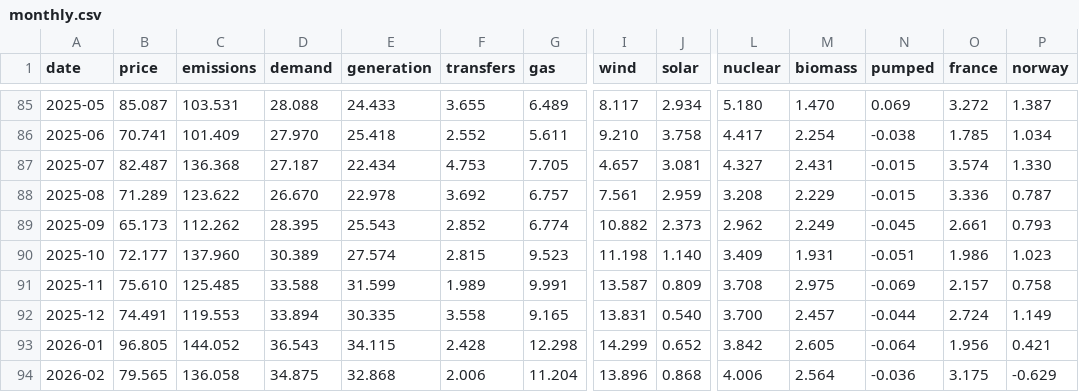
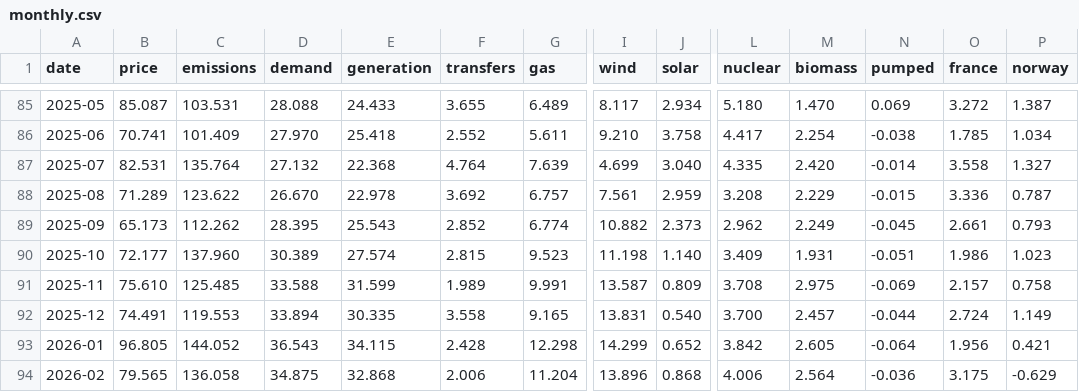
Before and after one commit to jameswestgate/national-grid-live-tools, a CSV file: data/monthly.csv, drawn as a sheet; only a part is shown, gaps mark what is left out; the diff covers the shown part only; the diff names each change by its address in the sheet, - before the commit and + after, or states it on an @@ line.

```diff
--- a/data/monthly.csv
+++ b/data/monthly.csv
-B87 (price): 82.487
+B87 (price): 82.531
-C87 (emissions): 136.368
+C87 (emissions): 135.764
-D87 (demand): 27.187
+D87 (demand): 27.132
-E87 (generation): 22.434
+E87 (generation): 22.368
-F87 (transfers): 4.753
+F87 (transfers): 4.764
-G87 (gas): 7.705
+G87 (gas): 7.639
-I87 (wind): 4.657
+I87 (wind): 4.699
-J87 (solar): 3.081
+J87 (solar): 3.040
-L87 (nuclear): 4.327
+L87 (nuclear): 4.335
-M87 (biomass): 2.431
+M87 (biomass): 2.420
-N87 (pumped): -0.015
+N87 (pumped): -0.014
-O87 (france): 3.574
+O87 (france): 3.558
-P87 (norway): 1.330
+P87 (norway): 1.327
```
Also changed, not shown: 4 edited cells elsewhere in this file, data/daily.csv, 2 other files.
